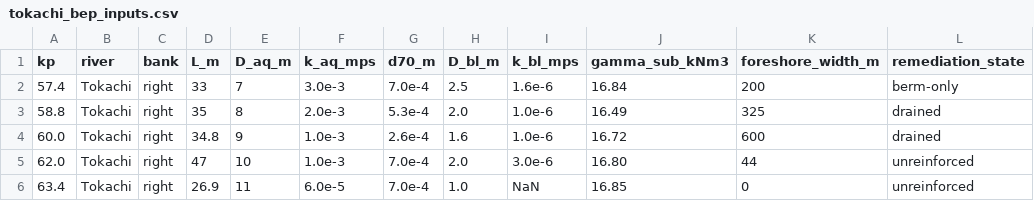
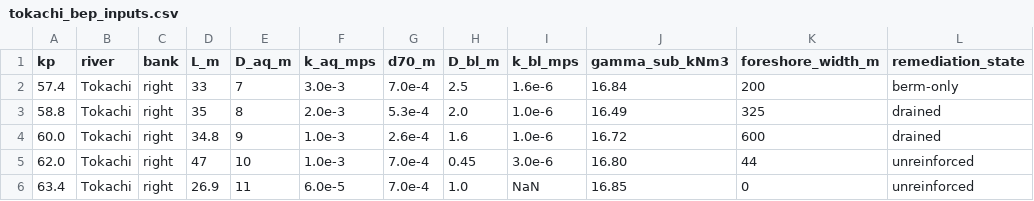
Before and after one commit to Gimori3/bep-reliability-engine, a CSV file: data/processed/tokachi_bep_inputs.csv, drawn as a sheet.

Commit message:
fix: correct D_bl_m value for KP 62.0 to 0.45 m in CSV and update provenance documentation

```diff
--- a/data/processed/tokachi_bep_inputs.csv
+++ b/data/processed/tokachi_bep_inputs.csv
@@ -4,3 +4,3 @@ kp,river,bank,L_m,D_aq_m,k_aq_mps,d70_m,D_bl_m,k_bl_mps,gamma_sub_kNm3,foreshore
 60.0,Tokachi,right,34.8,9,1.0e-3,2.6e-4,1.6,1.0e-6,16.72,600,drained
-62.0,Tokachi,right,47,10,1.0e-3,7.0e-4,2.0,3.0e-6,16.80,44,unreinforced
+62.0,Tokachi,right,47,10,1.0e-3,7.0e-4,0.45,3.0e-6,16.80,44,unreinforced
 63.4,Tokachi,right,26.9,11,6.0e-5,7.0e-4,1.0,NaN,16.85,0,unreinforced
```
Also changed, not shown: 1 other file.
